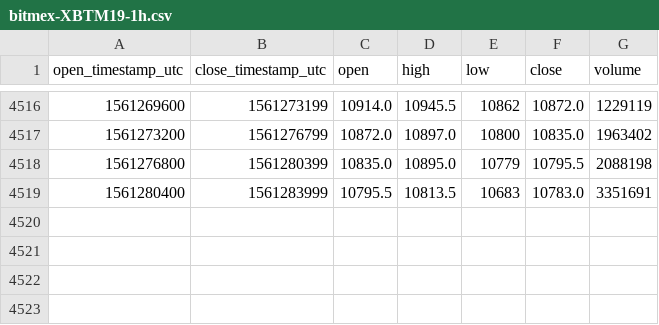
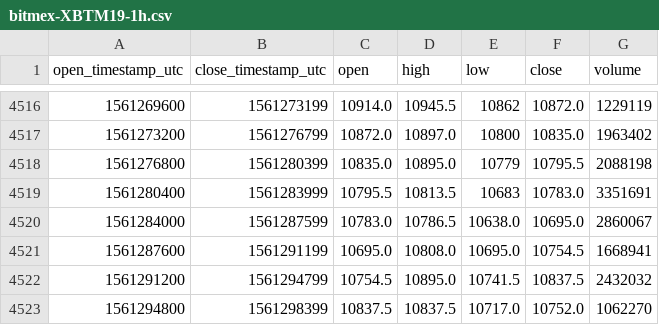
Before and after one commit to cryptobigbro/bitmex-XBTM19, a CSV file: bitmex-XBTM19-1h.csv, drawn as a sheet; only a part is shown, gaps mark what is left out; the diff names each change by its address in the sheet, - before the commit and + after, or states it on an @@ line.

Commit message:
Update OHLCV data.

```diff
--- a/bitmex-XBTM19-1h.csv
+++ b/bitmex-XBTM19-1h.csv
+row 4520: 1561284000 | 1561287599 | 10783.0 | 10786.5 | 10638.0 | 10695.0 | 2860067
+row 4521: 1561287600 | 1561291199 | 10695.0 | 10808.0 | 10695.0 | 10754.5 | 1668941
+row 4522: 1561291200 | 1561294799 | 10754.5 | 10895.0 | 10741.5 | 10837.5 | 2432032
+row 4523: 1561294800 | 1561298399 | 10837.5 | 10837.5 | 10717.0 | 10752.0 | 1062270
```
